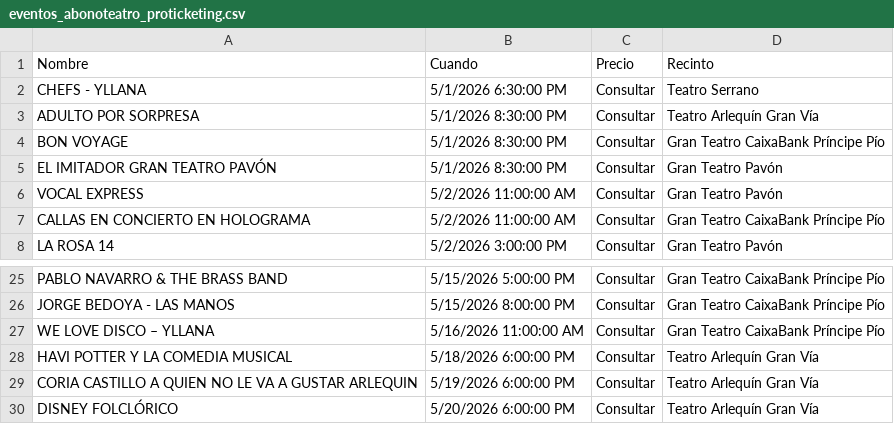
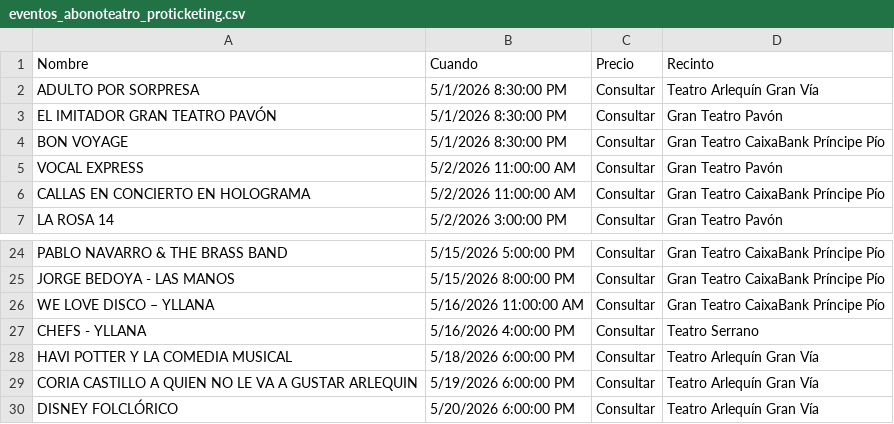
Before and after one commit to valonsot/Proticketing, a CSV file: eventos_abonoteatro_proticketing.csv, drawn as a sheet; only a part is shown, gaps mark what is left out.

```diff
--- a/eventos_abonoteatro_proticketing.csv
+++ b/eventos_abonoteatro_proticketing.csv
@@ -1,6 +1,5 @@
 "Nombre";"Cuando";"Precio";"Recinto"
-"CHEFS - YLLANA";"5/1/2026 6:30:00 PM";"Consultar";"Teatro Serrano"
 "ADULTO POR SORPRESA";"5/1/2026 8:30:00 PM";"Consultar";"Teatro Arlequín Gran Vía"
+"EL IMITADOR GRAN TEATRO PAVÓN";"5/1/2026 8:30:00 PM";"Consultar";"Gran Teatro Pavón"
 "BON VOYAGE";"5/1/2026 8:30:00 PM";"Consultar";"Gran Teatro CaixaBank Príncipe Pío"
-"EL IMITADOR GRAN TEATRO PAVÓN";"5/1/2026 8:30:00 PM";"Consultar";"Gran Teatro Pavón"
 "VOCAL EXPRESS";"5/2/2026 11:00:00 AM";"Consultar";"Gran Teatro Pavón"
@@ -27,2 +26,3 @@
 "WE LOVE DISCO – YLLANA";"5/16/2026 11:00:00 AM";"Consultar";"Gran Teatro CaixaBank Príncipe Pío"
+"CHEFS - YLLANA";"5/16/2026 4:00:00 PM";"Consultar";"Teatro Serrano"
 "HAVI POTTER Y LA COMEDIA MUSICAL";"5/18/2026 6:00:00 PM";"Consultar";"Teatro Arlequín Gran Vía"
```
